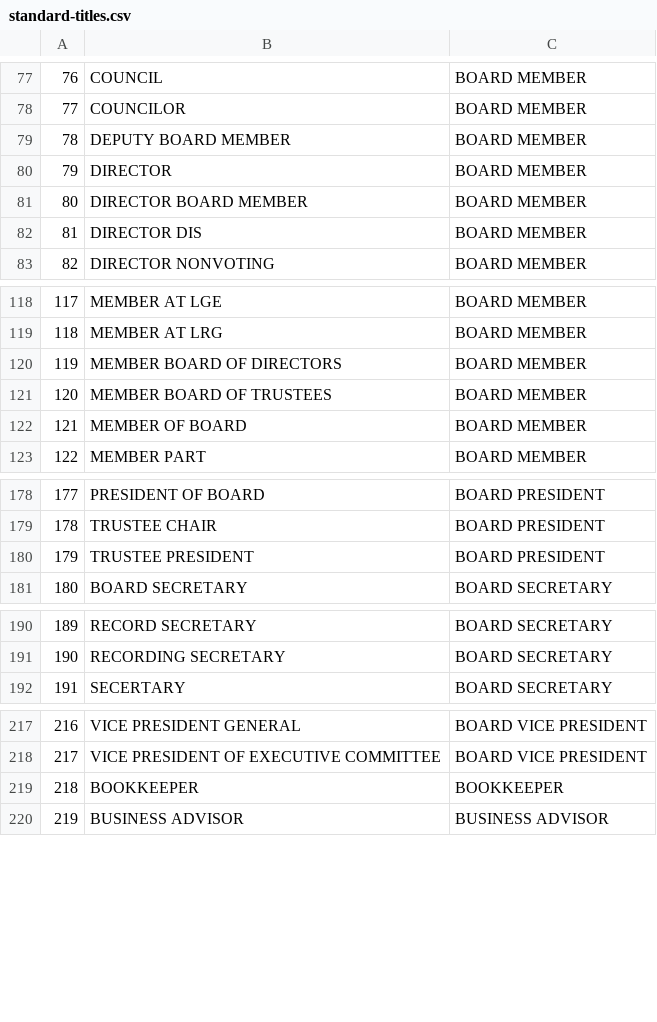
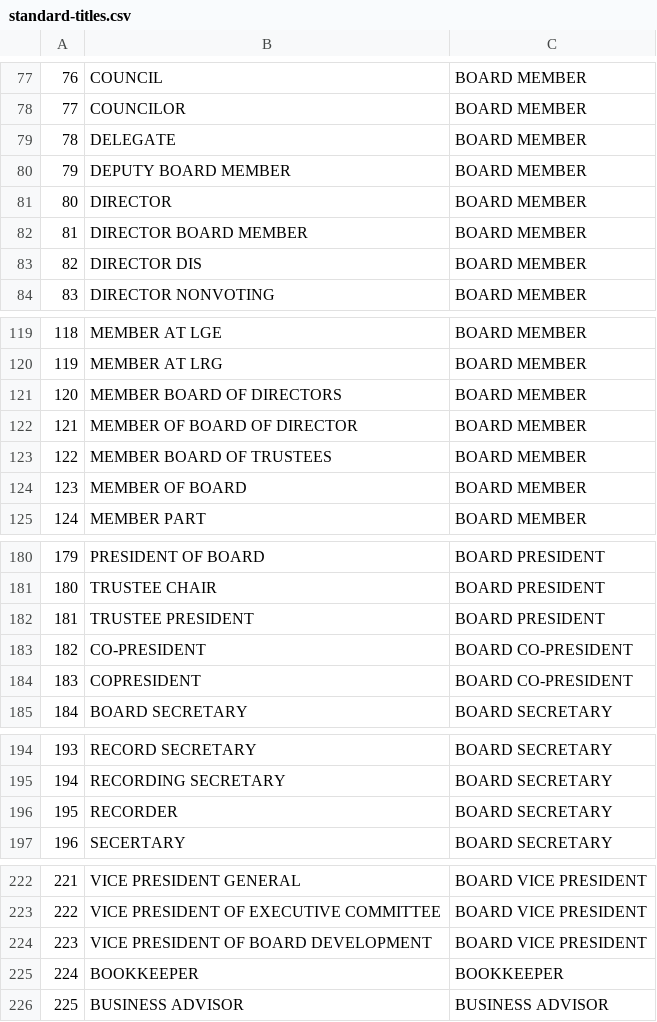
Before and after one commit to Nonprofit-Open-Data-Collective/titleclassifier, a CSV file: data-raw/google-sheets-backup/standard-titles.csv, drawn as a sheet; only a part is shown, gaps mark what is left out; addresses are those after the commit; the diff covers the shown part only; the diff names each change by its address in the sheet, - before the commit and + after, or states it on an @@ line.

```diff
--- a/data-raw/google-sheets-backup/standard-titles.csv
+++ b/data-raw/google-sheets-backup/standard-titles.csv
+row 79: 78 | DELEGATE | BOARD MEMBER
@@ column A renumbered between rows 80 and 699 @@
+row 122: 121 | MEMBER OF BOARD OF DIRECTOR | BOARD MEMBER
+row 183: 182 | CO-PRESIDENT | BOARD CO-PRESIDENT
+row 184: 183 | COPRESIDENT | BOARD CO-PRESIDENT
+row 196: 195 | RECORDER | BOARD SECRETARY
+row 224: 223 | VICE PRESIDENT OF BOARD DEVELOPMENT | BOARD VICE PRESIDENT
```
Also changed, not shown: 13 added rows, 1 removed row and 8 edited cells elsewhere in this file, 5 other files.
